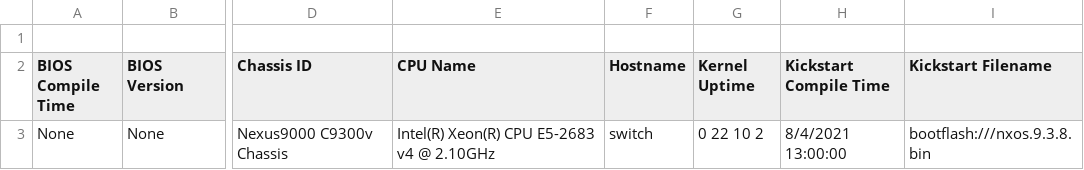
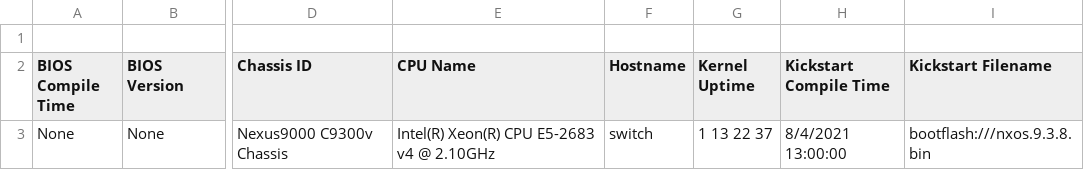
Before and after one commit to automateyournetwork/nxpydocs_output, a CSV file: CSV/switch show version.csv, drawn as a sheet; only a part is shown, gaps mark what is left out; the diff names each change by its address in the sheet, - before the commit and + after, or states it on an @@ line.

```diff
--- a/CSV/switch show version.csv
+++ b/CSV/switch show version.csv
-G3 (Kernel Uptime): 0 22 10 2
+G3 (Kernel Uptime): 1 13 22 37
```
Also changed, not shown: 11 other files.
